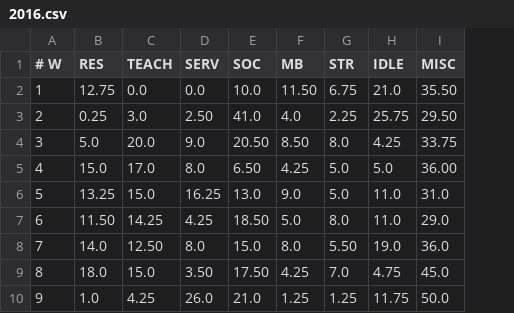
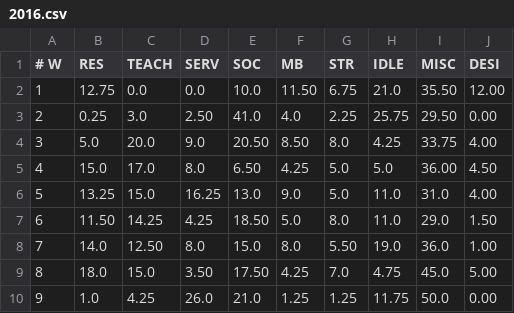
Before and after one commit to forero/tiempo, a CSV file: data/2016.csv, drawn as a sheet; only a part is shown; the diff names each change by its address in the sheet, - before the commit and + after, or states it on an @@ line.

Commit message:
Update 2016.csv

```diff
--- a/data/2016.csv
+++ b/data/2016.csv
+column J (DESI), rows 2-10: 12.00 | 0.00 | 4.00 | 4.50 | 4.00 | 1.50 | 1.00 | 5.00 | 0.00
```
